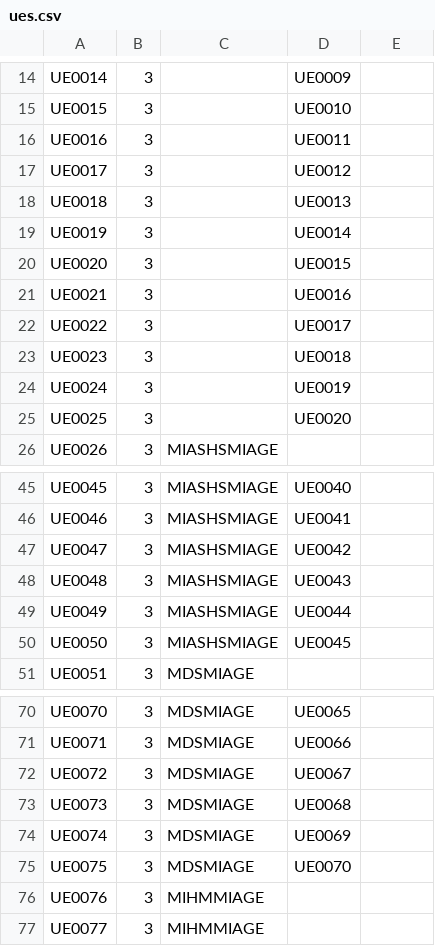
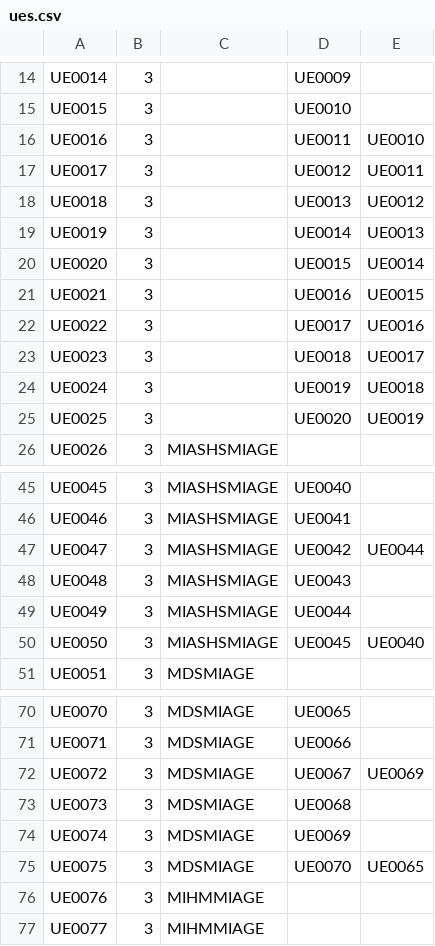
Before and after one commit to Tofil/app_formation_javafx, a CSV file: CSVTEST/ues.csv, drawn as a sheet; only a part is shown, gaps mark what is left out; the diff covers the shown part only.

Commit message:
modif ues.csv - de prérequis :: suite 2

```diff
--- a/CSVTEST/ues.csv
+++ b/CSVTEST/ues.csv
@@ -16,10 +16,10 @@ UE0015,3,,UE0010
-UE0016,3,,UE0011
-UE0017,3,,UE0012
-UE0018,3,,UE0013
-UE0019,3,,UE0014
-UE0020,3,,UE0015
-UE0021,3,,UE0016
-UE0022,3,,UE0017
-UE0023,3,,UE0018
-UE0024,3,,UE0019
-UE0025,3,,UE0020
+UE0016,3,,UE0011,UE0010
+UE0017,3,,UE0012,UE0011
+UE0018,3,,UE0013,UE0012
+UE0019,3,,UE0014,UE0013
+UE0020,3,,UE0015,UE0014
+UE0021,3,,UE0016,UE0015
+UE0022,3,,UE0017,UE0016
+UE0023,3,,UE0018,UE0017
+UE0024,3,,UE0019,UE0018
+UE0025,3,,UE0020,UE0019
@@ -47 +47 @@ UE0046,3,MIASHSMIAGE,UE0041
-UE0047,3,MIASHSMIAGE,UE0042
+UE0047,3,MIASHSMIAGE,UE0042,UE0044
@@ -50 +50 @@ UE0049,3,MIASHSMIAGE,UE0044
-UE0050,3,MIASHSMIAGE,UE0045
+UE0050,3,MIASHSMIAGE,UE0045,UE0040
@@ -72 +72 @@ UE0071,3,MDSMIAGE,UE0066
-UE0072,3,MDSMIAGE,UE0067
+UE0072,3,MDSMIAGE,UE0067,UE0069
@@ -75 +75 @@ UE0074,3,MDSMIAGE,UE0069
-UE0075,3,MDSMIAGE,UE0070
+UE0075,3,MDSMIAGE,UE0070,UE0065
```
Also changed, not shown: 2 edited cells elsewhere in this file.
